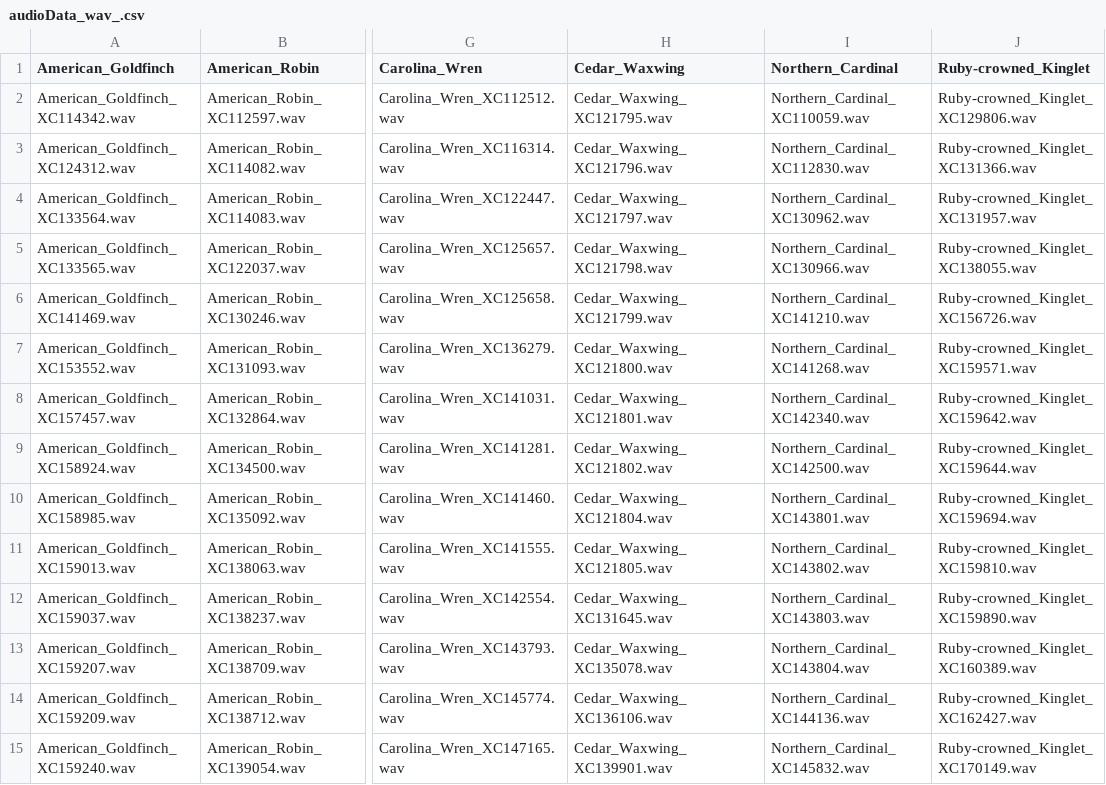
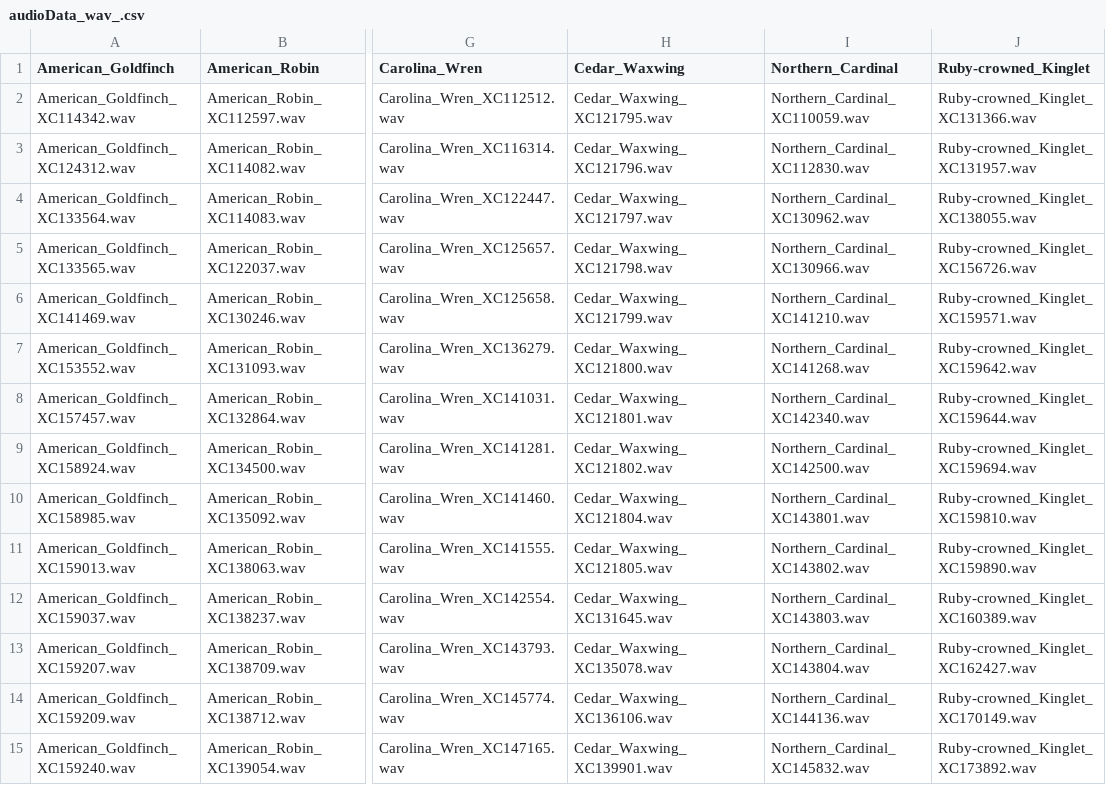
Before and after one commit to Xavier4t/Bird-Classifier, a CSV file: bird_data/audioData_wav_.csv, drawn as a sheet; only a part is shown, gaps mark what is left out; the diff covers the shown part only; the diff names each change by its address in the sheet, - before the commit and + after, or states it on an @@ line.

```diff
--- a/bird_data/audioData_wav_.csv
+++ b/bird_data/audioData_wav_.csv
-J2 (Ruby-crowned_Kinglet): Ruby-crowned_Kinglet_XC129806.wav
+J2 (Ruby-crowned_Kinglet): Ruby-crowned_Kinglet_XC131366.wav
-J3 (Ruby-crowned_Kinglet): Ruby-crowned_Kinglet_XC131366.wav
+J3 (Ruby-crowned_Kinglet): Ruby-crowned_Kinglet_XC131957.wav
-J4 (Ruby-crowned_Kinglet): Ruby-crowned_Kinglet_XC131957.wav
+J4 (Ruby-crowned_Kinglet): Ruby-crowned_Kinglet_XC138055.wav
-J5 (Ruby-crowned_Kinglet): Ruby-crowned_Kinglet_XC138055.wav
+J5 (Ruby-crowned_Kinglet): Ruby-crowned_Kinglet_XC156726.wav
-J6 (Ruby-crowned_Kinglet): Ruby-crowned_Kinglet_XC156726.wav
+J6 (Ruby-crowned_Kinglet): Ruby-crowned_Kinglet_XC159571.wav
-J7 (Ruby-crowned_Kinglet): Ruby-crowned_Kinglet_XC159571.wav
+J7 (Ruby-crowned_Kinglet): Ruby-crowned_Kinglet_XC159642.wav
-J8 (Ruby-crowned_Kinglet): Ruby-crowned_Kinglet_XC159642.wav
+J8 (Ruby-crowned_Kinglet): Ruby-crowned_Kinglet_XC159644.wav
-J9 (Ruby-crowned_Kinglet): Ruby-crowned_Kinglet_XC159644.wav
+J9 (Ruby-crowned_Kinglet): Ruby-crowned_Kinglet_XC159694.wav
-J10 (Ruby-crowned_Kinglet): Ruby-crowned_Kinglet_XC159694.wav
+J10 (Ruby-crowned_Kinglet): Ruby-crowned_Kinglet_XC159810.wav
-J11 (Ruby-crowned_Kinglet): Ruby-crowned_Kinglet_XC159810.wav
+J11 (Ruby-crowned_Kinglet): Ruby-crowned_Kinglet_XC159890.wav
-J12 (Ruby-crowned_Kinglet): Ruby-crowned_Kinglet_XC159890.wav
+J12 (Ruby-crowned_Kinglet): Ruby-crowned_Kinglet_XC160389.wav
-J13 (Ruby-crowned_Kinglet): Ruby-crowned_Kinglet_XC160389.wav
+J13 (Ruby-crowned_Kinglet): Ruby-crowned_Kinglet_XC162427.wav
-J14 (Ruby-crowned_Kinglet): Ruby-crowned_Kinglet_XC162427.wav
+J14 (Ruby-crowned_Kinglet): Ruby-crowned_Kinglet_XC170149.wav
-J15 (Ruby-crowned_Kinglet): Ruby-crowned_Kinglet_XC170149.wav
+J15 (Ruby-crowned_Kinglet): Ruby-crowned_Kinglet_XC173892.wav
```
Also changed, not shown: 86 edited cells elsewhere in this file, bird_data/audioData_mp3_.csv, bird_data/bird_calls.csv, 2 other files.
